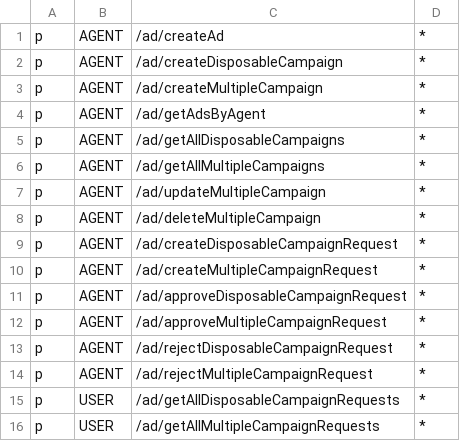
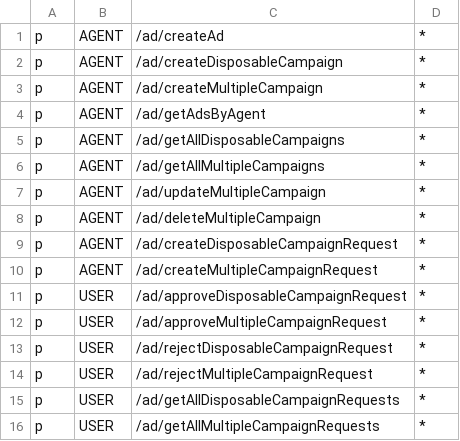
Before and after one commit to XML-BSEP/Nishtagram-AdService, a CSV file: src/http/middleware/rbac_policy.csv, drawn as a sheet.

```diff
--- a/src/http/middleware/rbac_policy.csv
+++ b/src/http/middleware/rbac_policy.csv
@@ -10,6 +10,6 @@ p, AGENT, /ad/createDisposableCampaignRequest, *
 p, AGENT, /ad/createMultipleCampaignRequest, *
-p, AGENT, /ad/approveDisposableCampaignRequest, *
-p, AGENT, /ad/approveMultipleCampaignRequest, *
-p, AGENT, /ad/rejectDisposableCampaignRequest, *
-p, AGENT, /ad/rejectMultipleCampaignRequest, *
+p, USER, /ad/approveDisposableCampaignRequest, *
+p, USER, /ad/approveMultipleCampaignRequest, *
+p, USER, /ad/rejectDisposableCampaignRequest, *
+p, USER, /ad/rejectMultipleCampaignRequest, *
 p, USER, /ad/getAllDisposableCampaignRequests, *
```
Also changed, not shown: 7 other files.
